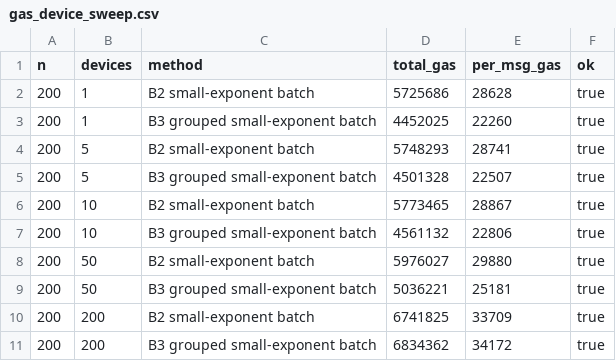
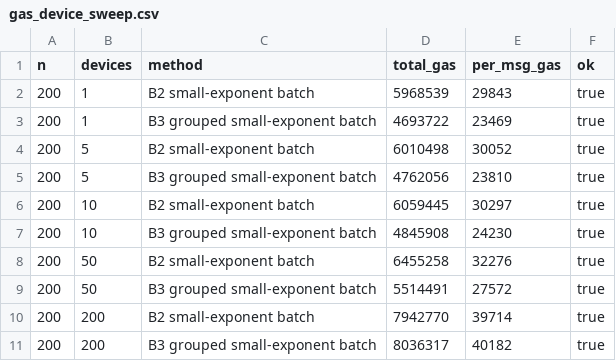
Before and after one commit to Siemingfong/iot-auth-cost-study, a CSV file: onchain/results/gas_device_sweep.csv, drawn as a sheet.

```diff
--- a/onchain/results/gas_device_sweep.csv
+++ b/onchain/results/gas_device_sweep.csv
@@ -1,11 +1,11 @@
 n,devices,method,total_gas,per_msg_gas,ok
-200,1,B2 small-exponent batch,5725686,28628,true
-200,1,B3 grouped small-exponent batch,4452025,22260,true
-200,5,B2 small-exponent batch,5748293,28741,true
-200,5,B3 grouped small-exponent batch,4501328,22507,true
-200,10,B2 small-exponent batch,5773465,28867,true
-200,10,B3 grouped small-exponent batch,4561132,22806,true
-200,50,B2 small-exponent batch,5976027,29880,true
-200,50,B3 grouped small-exponent batch,5036221,25181,true
-200,200,B2 small-exponent batch,6741825,33709,true
-200,200,B3 grouped small-exponent batch,6834362,34172,true
+200,1,B2 small-exponent batch,5968539,29843,true
+200,1,B3 grouped small-exponent batch,4693722,23469,true
+200,5,B2 small-exponent batch,6010498,30052,true
+200,5,B3 grouped small-exponent batch,4762056,23810,true
+200,10,B2 small-exponent batch,6059445,30297,true
+200,10,B3 grouped small-exponent batch,4845908,24230,true
+200,50,B2 small-exponent batch,6455258,32276,true
+200,50,B3 grouped small-exponent batch,5514491,27572,true
+200,200,B2 small-exponent batch,7942770,39714,true
+200,200,B3 grouped small-exponent batch,8036317,40182,true
```
Also changed, not shown: onchain/results/baselines_scaling.csv, onchain/results/gas_scaling.csv, 18 other files.
